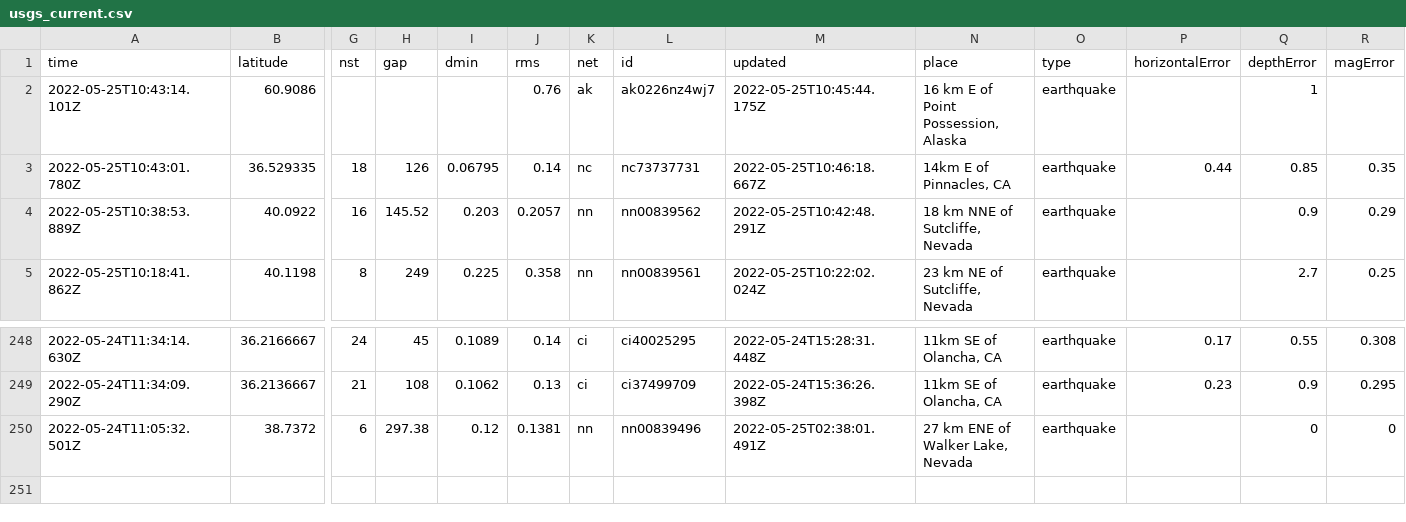
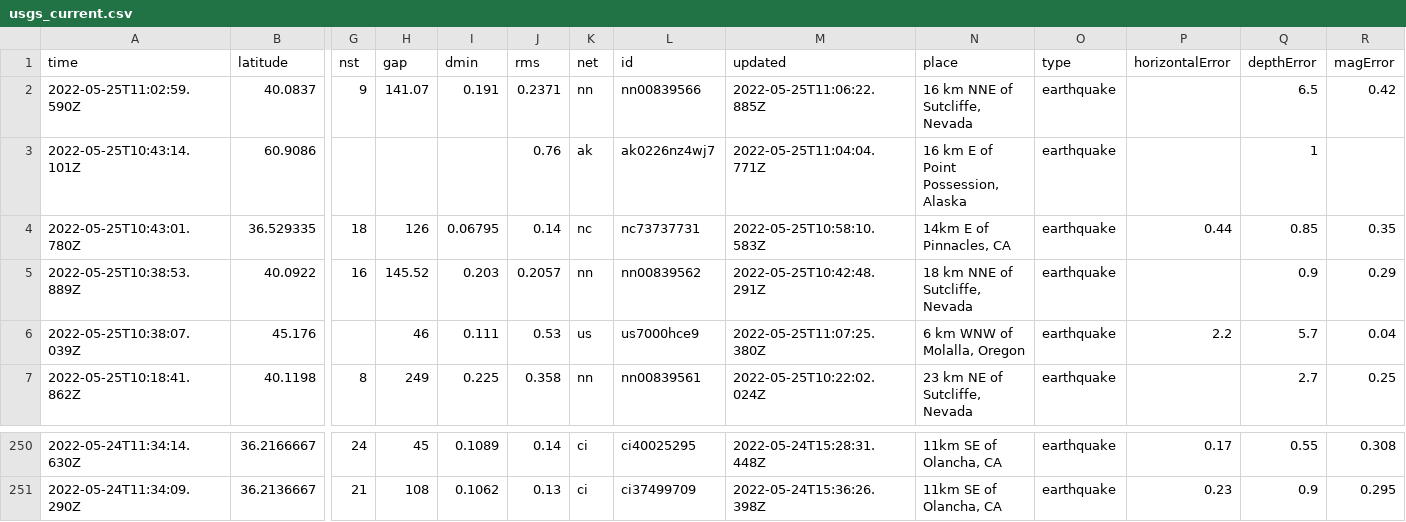
Before and after one commit to CHelmsenterprisenewscom/my-reporting-robot, a CSV file: usgs_current.csv, drawn as a sheet; only a part is shown, gaps mark what is left out; removed rows and columns are numbered as before the commit, all else as after; rows hold the shown columns only; the diff names each change by its address in the sheet, - before the commit and + after, or states it on an @@ line.

```diff
--- a/usgs_current.csv
+++ b/usgs_current.csv
+row 2: 2022-05-25T11:02:59.590Z | 40.0837 | 9 | 141.07 | 0.191 | 0.2371 | nn | nn00839566 | 2022-05-25T11:06:22.885Z | 16 km NNE of Sutcliffe, Nevada | earthquake |  | 6.5 | 0.42
-M3 (updated): 2022-05-25T10:45:44.175Z
+M3 (updated): 2022-05-25T11:04:04.771Z
-M4 (updated): 2022-05-25T10:46:18.667Z
+M4 (updated): 2022-05-25T10:58:10.583Z
+row 6: 2022-05-25T10:38:07.039Z | 45.176 |  | 46 | 0.111 | 0.53 | us | us7000hce9 | 2022-05-25T11:07:25.380Z | 6 km WNW of Molalla, Oregon | earthquake | 2.2 | 5.7 | 0.04
-row 250: 2022-05-24T11:05:32.501Z | 38.7372 | 6 | 297.38 | 0.12 | 0.1381 | nn | nn00839496 | 2022-05-25T02:38:01.491Z | 27 km ENE of Walker Lake, Nevada | earthquake |  | 0 | 0
```
